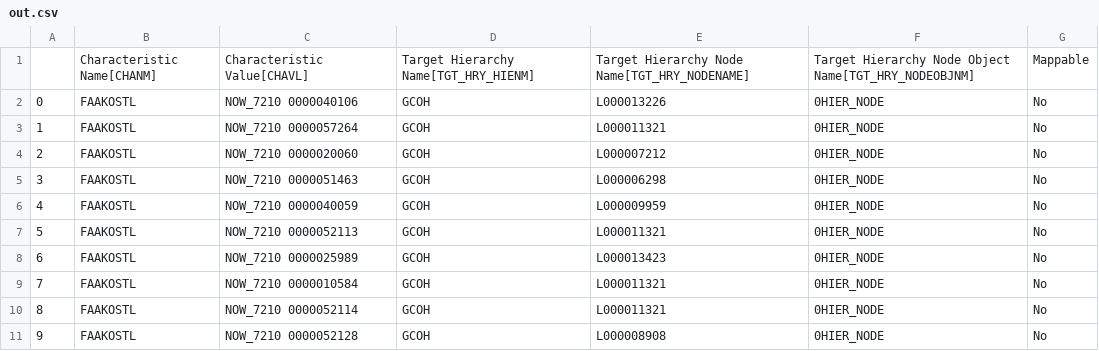
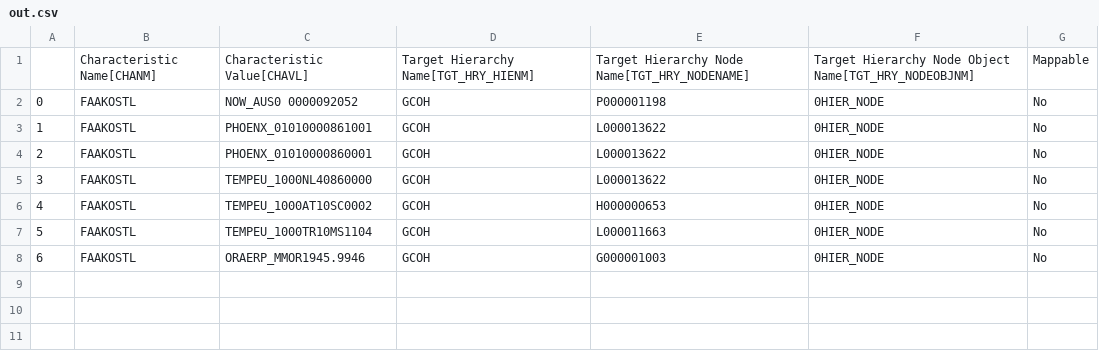
Before and after one commit to violencepierre/GCOH-Tickets-for-Processing, a CSV file: Inputs/out.csv, drawn as a sheet; removed rows and columns are numbered as before the commit, all else as after; the diff names each change by its address in the sheet, - before the commit and + after, or states it on an @@ line.

Commit message:
Update out.csv

```diff
--- a/Inputs/out.csv
+++ b/Inputs/out.csv
-row 2: 0 | FAAKOSTL | NOW_7210 0000040106 | GCOH | L000013226 | 0HIER_NODE | No
@@ column A renumbered from row 2 down @@
-C2: NOW_7210 0000057264
+C2: NOW_AUS0 0000092052
-E2: L000011321
+E2: P000001198
-C3: NOW_7210 0000020060
+C3: PHOENX_01010000861001
-E3: L000007212
+E3: L000013622
-row 5: 3 | FAAKOSTL | NOW_7210 0000051463 | GCOH | L000006298 | 0HIER_NODE | No
-row 6: 4 | FAAKOSTL | NOW_7210 0000040059 | GCOH | L000009959 | 0HIER_NODE | No
-C4: NOW_7210 0000052113
+C4: PHOENX_01010000860001
-E4: L000011321
+E4: L000013622
-C5: NOW_7210 0000025989
+C5: TEMPEU_1000NL40860000
-E5: L000013423
+E5: L000013622
-C6: NOW_7210 0000010584
+C6: TEMPEU_1000AT10SC0002
-E6: L000011321
+E6: H000000653
-C7: NOW_7210 0000052114
+C7: TEMPEU_1000TR10MS1104
-E7: L000011321
+E7: L000011663
-C8: NOW_7210 0000052128
+C8: ORAERP_MMOR1945.9946
-E8: L000008908
+E8: G000001003
```
